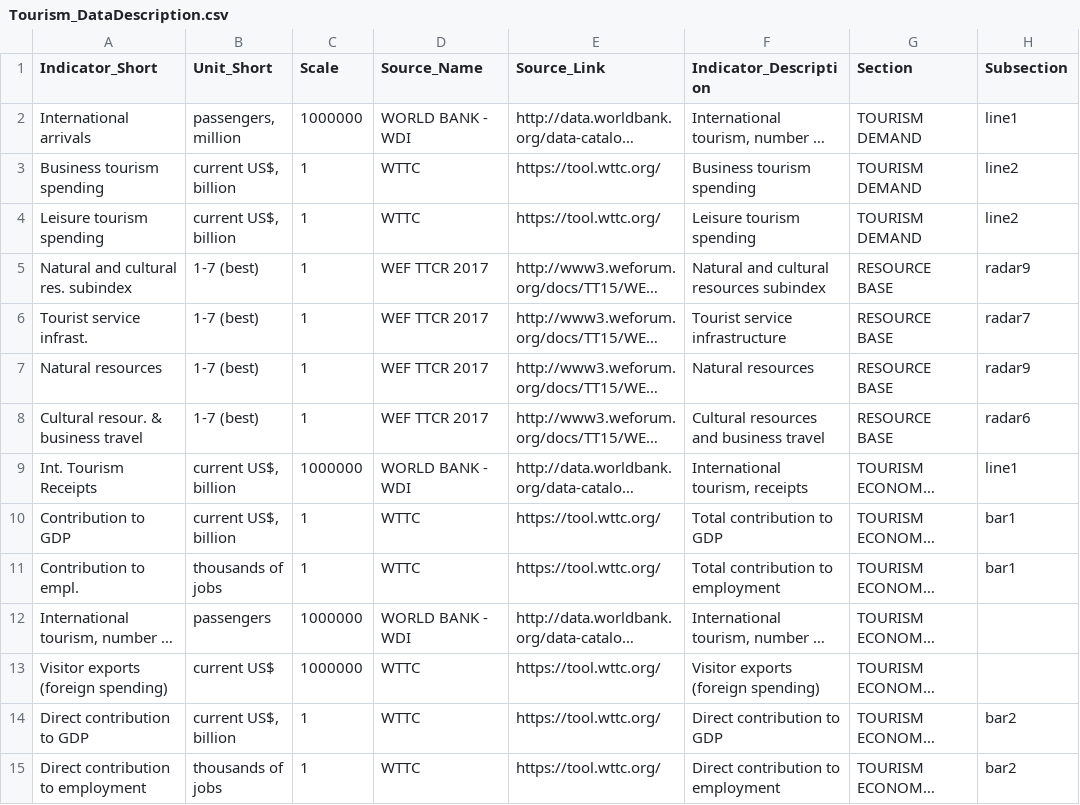
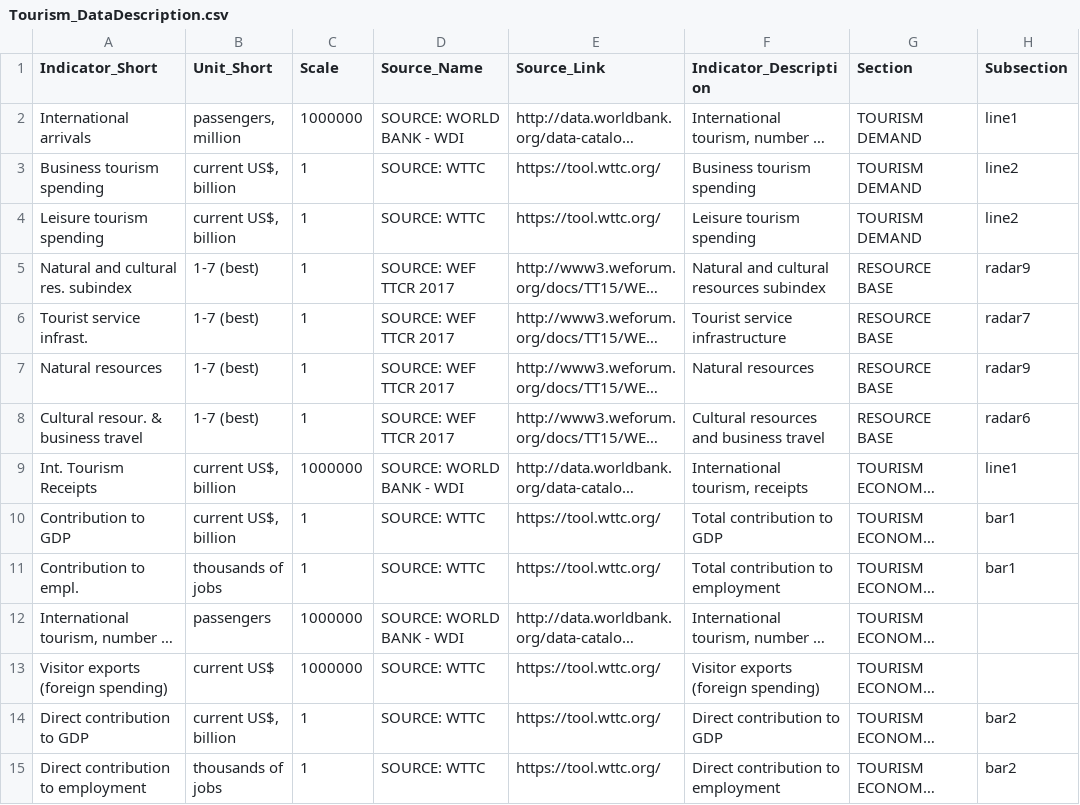
Before and after one commit to asRodelgo/reportGenerator360, a CSV file: templates/Tourism_DataDescription.csv, drawn as a sheet; only a part is shown; long unchanged cells end in …; the diff covers the shown part only; the diff names each change by its address in the sheet, - before the commit and + after, or states it on an @@ line.

Commit message:
fix data source URL linking and redundant "SOURCE:" in sparklines overview for Gender, Tourism reports

```diff
--- a/templates/Tourism_DataDescription.csv
+++ b/templates/Tourism_DataDescription.csv
-D2 (Source_Name): WORLD BANK - WDI
+D2 (Source_Name): SOURCE: WORLD BANK - WDI
-D3:D4 (Source_Name): WTTC
+D3:D4 (Source_Name): SOURCE: WTTC
-D5:D8 (Source_Name): WEF TTCR 2017
+D5:D8 (Source_Name): SOURCE: WEF TTCR 2017
-D9 (Source_Name): WORLD BANK - WDI
+D9 (Source_Name): SOURCE: WORLD BANK - WDI
-D10:D11 (Source_Name): WTTC
+D10:D11 (Source_Name): SOURCE: WTTC
-D12 (Source_Name): WORLD BANK - WDI
+D12 (Source_Name): SOURCE: WORLD BANK - WDI
-D13:D15 (Source_Name): WTTC
+D13:D15 (Source_Name): SOURCE: WTTC
```
Also changed, not shown: 32 edited cells elsewhere in this file, templates/Gender_DataDescription.csv, templates/Gender_ReportConfiguration.csv, 2 other files.
